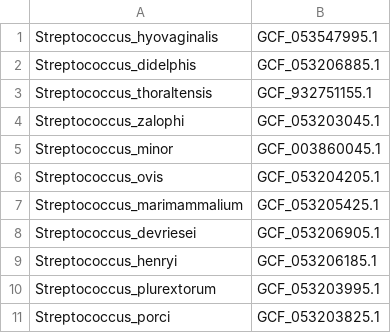
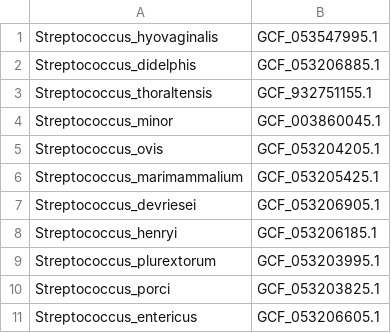
Before and after one commit to Eco-Flow/excon, a CSV file: benchmark/inputs/bacteria_close_fragmented.csv, drawn as a sheet; only a part is shown; the shorter side is filled out with more unchanged rows; the diff names each change by its address in the sheet, - before the commit and + after, or states it on an @@ line.

Commit message:
Errornous sample removed from bacteria_close_fragmented.csv

```diff
--- a/benchmark/inputs/bacteria_close_fragmented.csv
+++ b/benchmark/inputs/bacteria_close_fragmented.csv
-row 4: Streptococcus_zalophi | GCF_053203045.1
```
